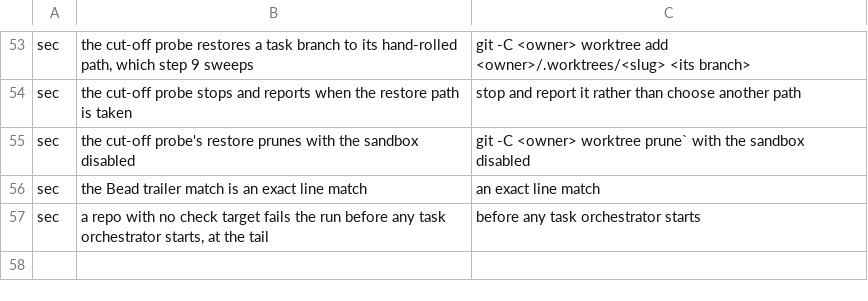
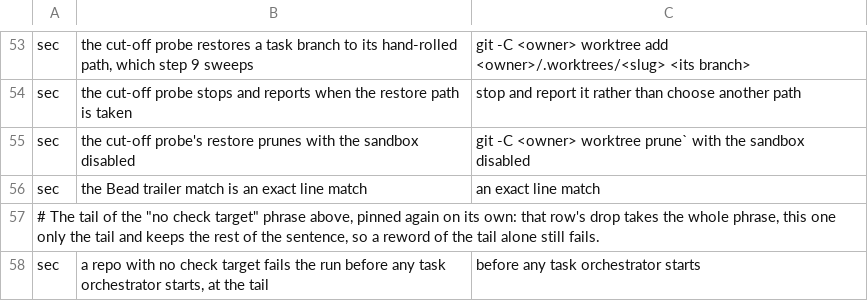
Before and after one commit to kai-matsuda/claude-dev-plugin, a TSV file: scripts/repo-plumbing-pins.tsv, drawn as a sheet; only a part is shown, gaps mark what is left out.

```diff
--- a/scripts/repo-plumbing-pins.tsv
+++ b/scripts/repo-plumbing-pins.tsv
@@ -56,2 +56,3 @@ sec	the cut-off probe's restore prunes with the sandbox disabled	git -C <owner>
 sec	the Bead trailer match is an exact line match	an exact line match
+# The tail of the "no check target" phrase above, pinned again on its own: that row's drop takes the whole phrase, this one only the tail and keeps the rest of the sentence, so a reword of the tail alone still fails.
 sec	a repo with no check target fails the run before any task orchestrator starts, at the tail	before any task orchestrator starts
```
Also changed, not shown: 2 other files.
